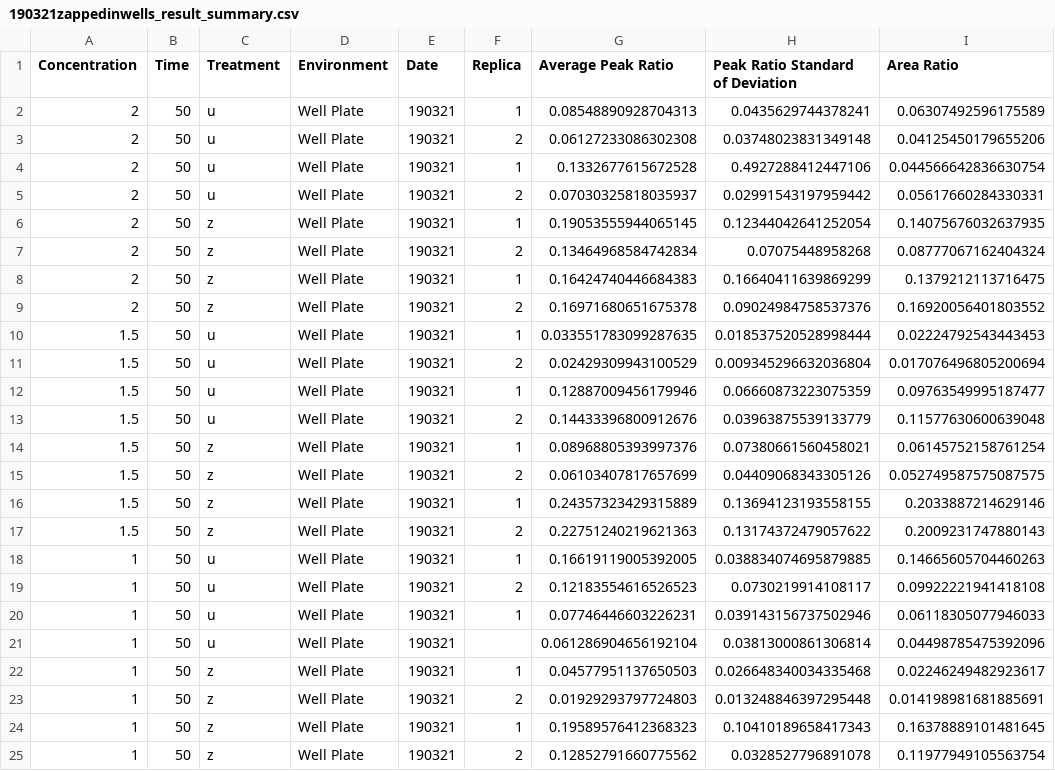
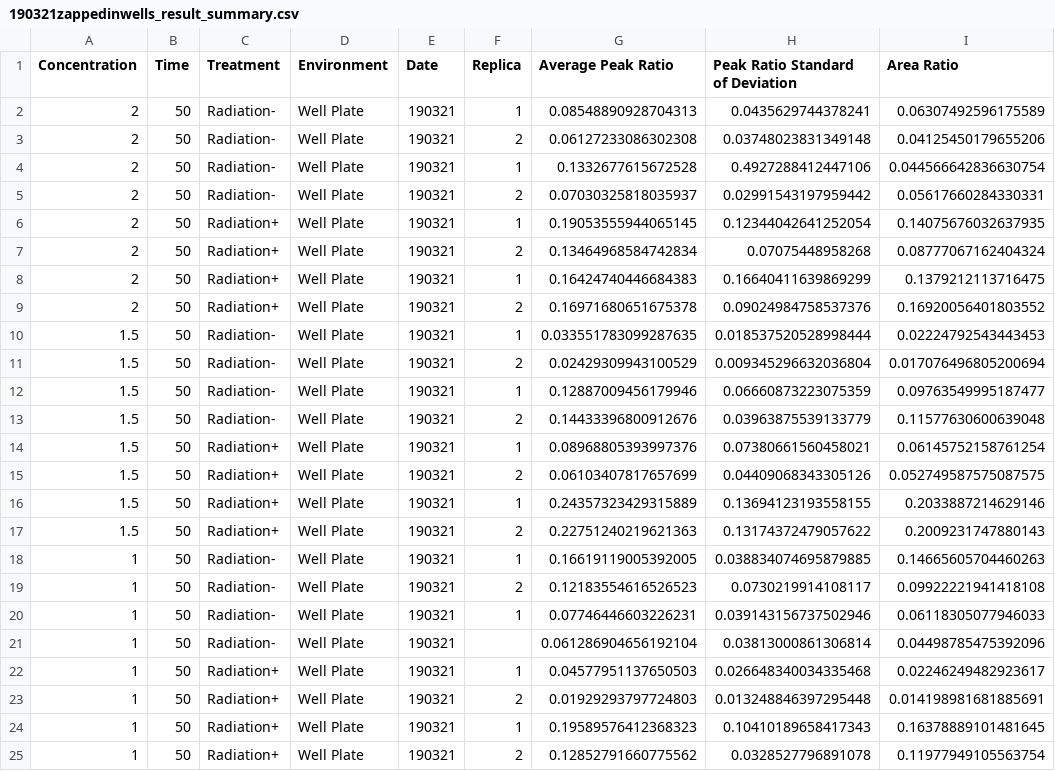
Before and after one commit to xadams/Image_Processing, a CSV file: Image_Processing/data/190321zappedinwells_result_summary.csv, drawn as a sheet.

```diff
--- a/Image_Processing/data/190321zappedinwells_result_summary.csv
+++ b/Image_Processing/data/190321zappedinwells_result_summary.csv
@@ -1,25 +1,25 @@
 Concentration,Time,Treatment,Environment,Date,Replica,Average Peak Ratio,Peak Ratio Standard of Deviation,Area Ratio
-2,50,u,Well Plate,190321,1,0.08548890928704313,0.0435629744378241,0.06307492596175589
-2,50,u,Well Plate,190321,2,0.06127233086302308,0.03748023831349148,0.04125450179655206
-2,50,u,Well Plate,190321,1,0.1332677615672528,0.4927288412447106,0.044566642836630754
-2,50,u,Well Plate,190321,2,0.07030325818035937,0.02991543197959442,0.05617660284330331
-2,50,z,Well Plate,190321,1,0.19053555944065145,0.12344042641252054,0.14075676032637935
-2,50,z,Well Plate,190321,2,0.13464968584742834,0.07075448958268,0.08777067162404324
-2,50,z,Well Plate,190321,1,0.16424740446684383,0.16640411639869299,0.1379212113716475
-2,50,z,Well Plate,190321,2,0.16971680651675378,0.09024984758537376,0.16920056401803552
-1.5,50,u,Well Plate,190321,1,0.033551783099287635,0.018537520528998444,0.02224792543443453
-1.5,50,u,Well Plate,190321,2,0.02429309943100529,0.009345296632036804,0.017076496805200694
-1.5,50,u,Well Plate,190321,1,0.12887009456179946,0.06660873223075359,0.09763549995187477
-1.5,50,u,Well Plate,190321,2,0.14433396800912676,0.03963875539133779,0.11577630600639048
-1.5,50,z,Well Plate,190321,1,0.08968805393997376,0.07380661560458021,0.06145752158761254
-1.5,50,z,Well Plate,190321,2,0.06103407817657699,0.04409068343305126,0.052749587575087575
-1.5,50,z,Well Plate,190321,1,0.24357323429315889,0.13694123193558155,0.2033887214629146
-1.5,50,z,Well Plate,190321,2,0.22751240219621363,0.13174372479057622,0.2009231747880143
-1,50,u,Well Plate,190321,1,0.16619119005392005,0.038834074695879885,0.14665605704460263
-1,50,u,Well Plate,190321,2,0.12183554616526523,0.0730219914108117,0.09922221941418108
-1,50,u,Well Plate,190321,1,0.07746446603226231,0.039143156737502946,0.06118305077946033
-1,50,u,Well Plate,190321,,0.061286904656192104,0.03813000861306814,0.04498785475392096
-1,50,z,Well Plate,190321,1,0.04577951137650503,0.026648340034335468,0.02246249482923617
-1,50,z,Well Plate,190321,2,0.01929293797724803,0.013248846397295448,0.014198981681885691
-1,50,z,Well Plate,190321,1,0.19589576412368323,0.10410189658417343,0.16378889101481645
-1,50,z,Well Plate,190321,2,0.12852791660775562,0.0328527796891078,0.11977949105563754
+2,50,Radiation-,Well Plate,190321,1,0.08548890928704313,0.0435629744378241,0.06307492596175589
+2,50,Radiation-,Well Plate,190321,2,0.06127233086302308,0.03748023831349148,0.04125450179655206
+2,50,Radiation-,Well Plate,190321,1,0.1332677615672528,0.4927288412447106,0.044566642836630754
+2,50,Radiation-,Well Plate,190321,2,0.07030325818035937,0.02991543197959442,0.05617660284330331
+2,50,Radiation+,Well Plate,190321,1,0.19053555944065145,0.12344042641252054,0.14075676032637935
+2,50,Radiation+,Well Plate,190321,2,0.13464968584742834,0.07075448958268,0.08777067162404324
+2,50,Radiation+,Well Plate,190321,1,0.16424740446684383,0.16640411639869299,0.1379212113716475
+2,50,Radiation+,Well Plate,190321,2,0.16971680651675378,0.09024984758537376,0.16920056401803552
+1.5,50,Radiation-,Well Plate,190321,1,0.033551783099287635,0.018537520528998444,0.02224792543443453
+1.5,50,Radiation-,Well Plate,190321,2,0.02429309943100529,0.009345296632036804,0.017076496805200694
+1.5,50,Radiation-,Well Plate,190321,1,0.12887009456179946,0.06660873223075359,0.09763549995187477
+1.5,50,Radiation-,Well Plate,190321,2,0.14433396800912676,0.03963875539133779,0.11577630600639048
+1.5,50,Radiation+,Well Plate,190321,1,0.08968805393997376,0.07380661560458021,0.06145752158761254
+1.5,50,Radiation+,Well Plate,190321,2,0.06103407817657699,0.04409068343305126,0.052749587575087575
+1.5,50,Radiation+,Well Plate,190321,1,0.24357323429315889,0.13694123193558155,0.2033887214629146
+1.5,50,Radiation+,Well Plate,190321,2,0.22751240219621363,0.13174372479057622,0.2009231747880143
+1,50,Radiation-,Well Plate,190321,1,0.16619119005392005,0.038834074695879885,0.14665605704460263
+1,50,Radiation-,Well Plate,190321,2,0.12183554616526523,0.0730219914108117,0.09922221941418108
+1,50,Radiation-,Well Plate,190321,1,0.07746446603226231,0.039143156737502946,0.06118305077946033
+1,50,Radiation-,Well Plate,190321,,0.061286904656192104,0.03813000861306814,0.04498785475392096
+1,50,Radiation+,Well Plate,190321,1,0.04577951137650503,0.026648340034335468,0.02246249482923617
+1,50,Radiation+,Well Plate,190321,2,0.01929293797724803,0.013248846397295448,0.014198981681885691
+1,50,Radiation+,Well Plate,190321,1,0.19589576412368323,0.10410189658417343,0.16378889101481645
+1,50,Radiation+,Well Plate,190321,2,0.12852791660775562,0.0328527796891078,0.11977949105563754
```
Also changed, not shown: Image_Processing/data/190214_result_summary.csv, Image_Processing/data/190221_result_summary.csv, 10 other files.
